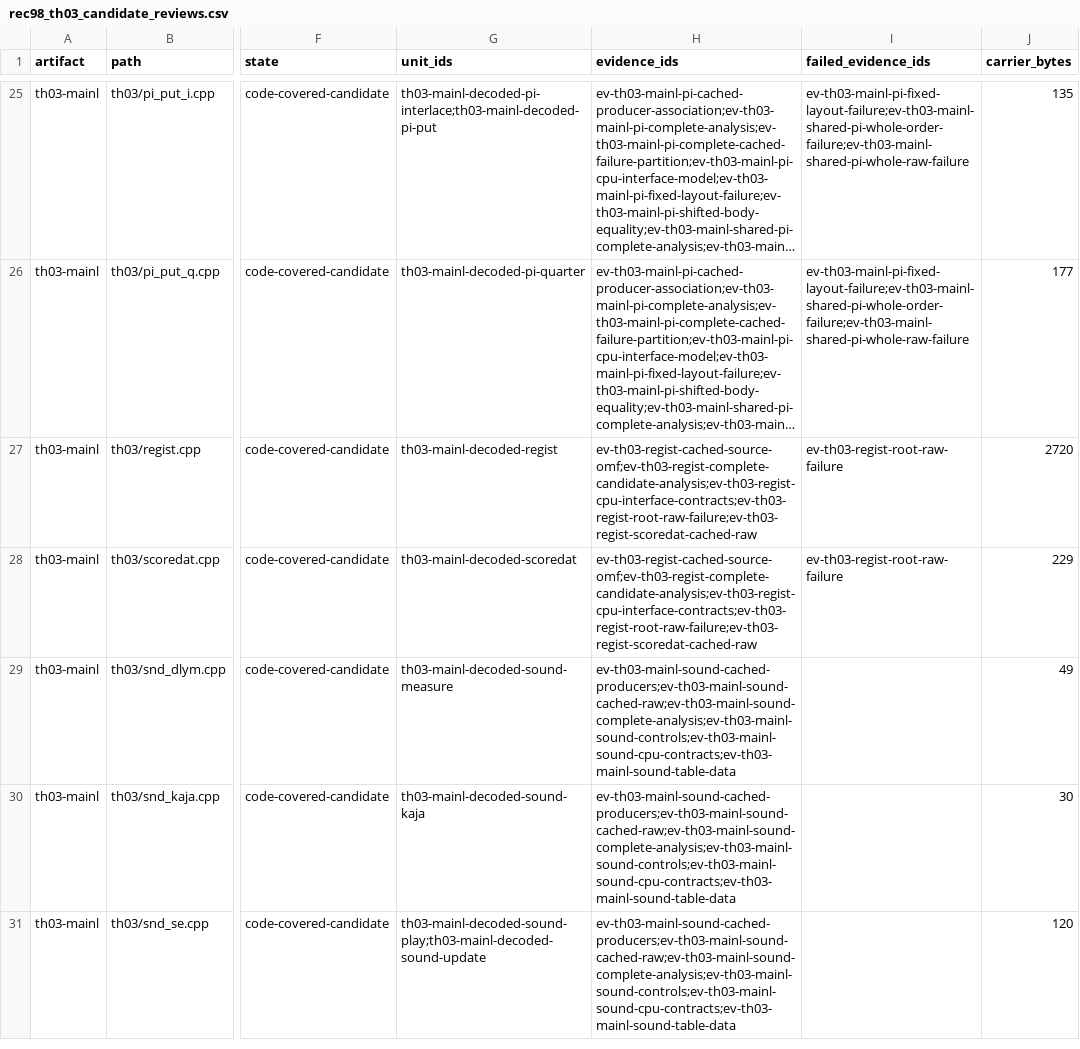
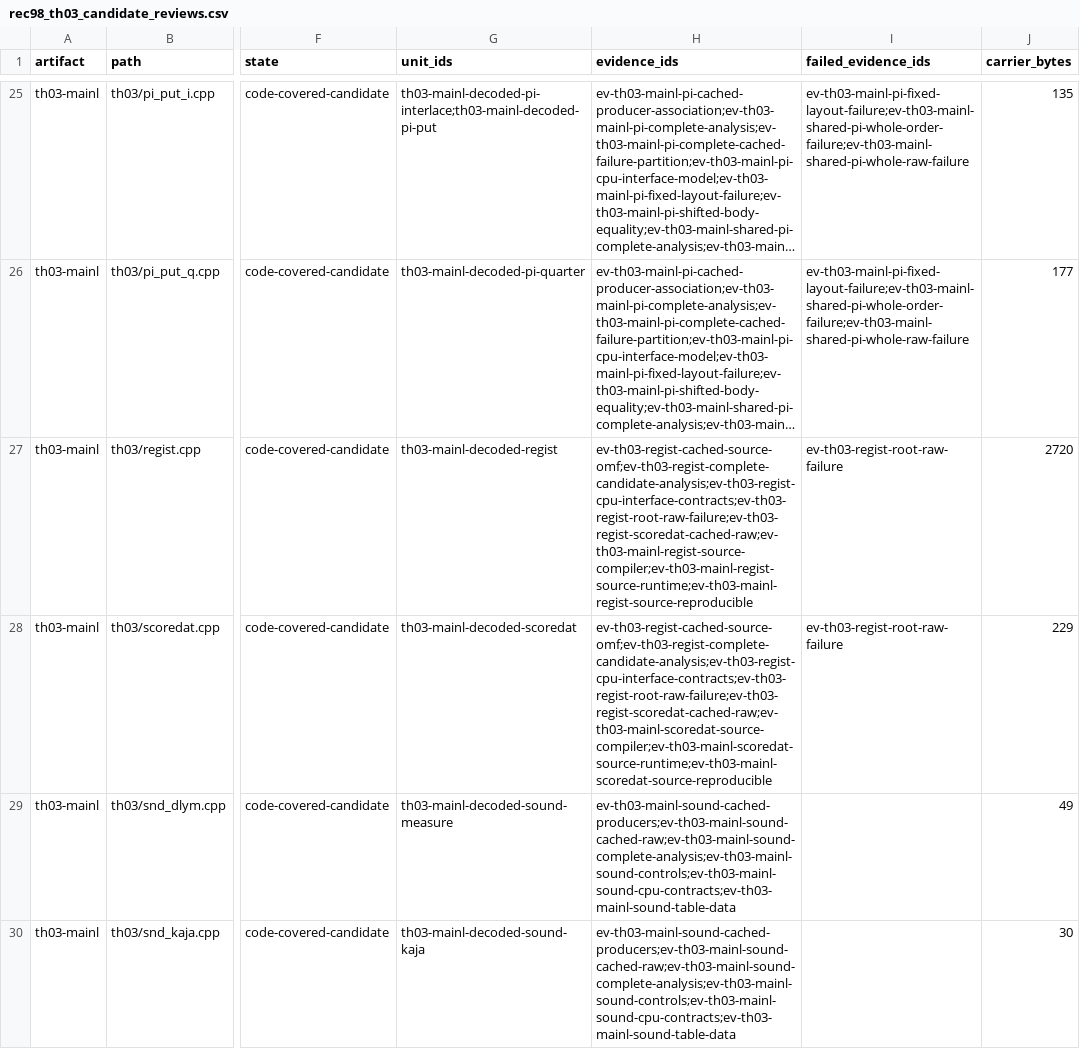
Before and after one commit to N0zoM1z0/th03, a CSV file: config/rec98_th03_candidate_reviews.csv, drawn as a sheet; only a part is shown, gaps mark what is left out; the shorter side is filled out with more unchanged rows; long unchanged cells end in …; the diff names each change by its address in the sheet, - before the commit and + after, or states it on an @@ line.

```diff
--- a/config/rec98_th03_candidate_reviews.csv
+++ b/config/rec98_th03_candidate_reviews.csv
-H27 (evidence_ids): ev-th03-regist-cached-source-omf;ev-th03-regist-complete-candidate-analysis;ev-th03-regist-cpu-interface-contracts;ev-th03-regist-root-raw-failure;ev-th03-regist-scoredat-cached-raw
+H27 (evidence_ids): ev-th03-regist-cached-source-omf;ev-th03-regist-complete-candidate-analysis;ev-th03-regist-cpu-interface-contracts;ev-th03-regist-root-raw-failure;ev-th03-regist-scoredat-cached-raw;ev-th03-mainl-regist-source-compiler;ev-th03-mainl-regist-source-runtime;ev-th03-mainl-regist-source-reproducible
-H28 (evidence_ids): ev-th03-regist-cached-source-omf;ev-th03-regist-complete-candidate-analysis;ev-th03-regist-cpu-interface-contracts;ev-th03-regist-root-raw-failure;ev-th03-regist-scoredat-cached-raw
+H28 (evidence_ids): ev-th03-regist-cached-source-omf;ev-th03-regist-complete-candidate-analysis;ev-th03-regist-cpu-interface-contracts;ev-th03-regist-root-raw-failure;ev-th03-regist-scoredat-cached-raw;ev-th03-mainl-scoredat-source-compiler;ev-th03-mainl-scoredat-source-runtime;ev-th03-mainl-scoredat-source-reproducible
```
Also changed, not shown: config/units.csv, 10 other files.
